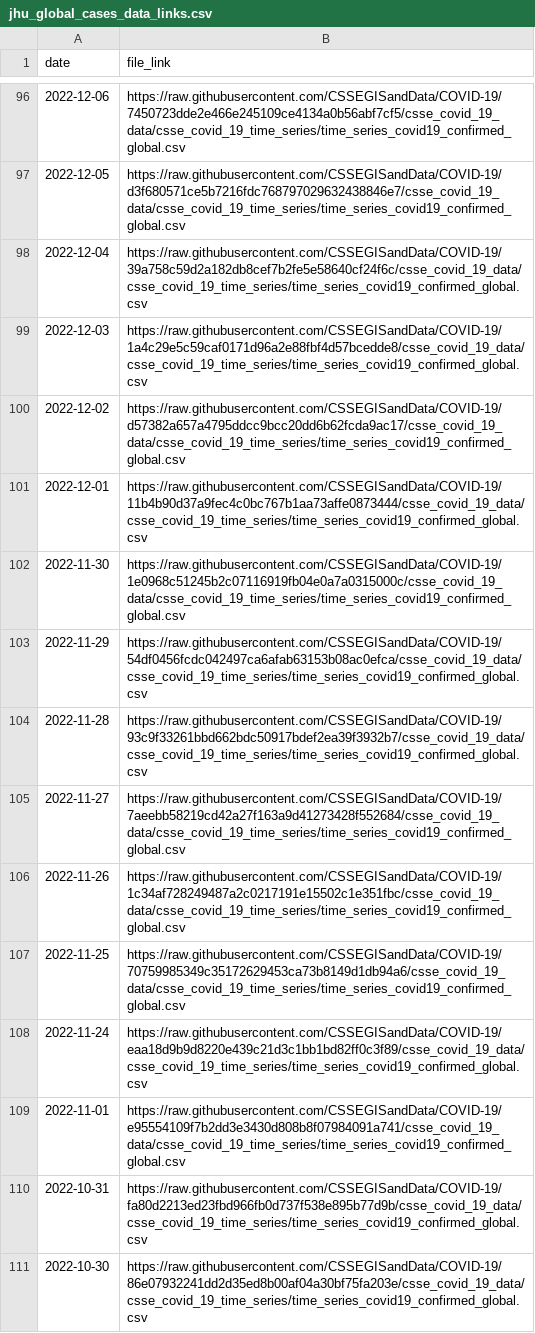
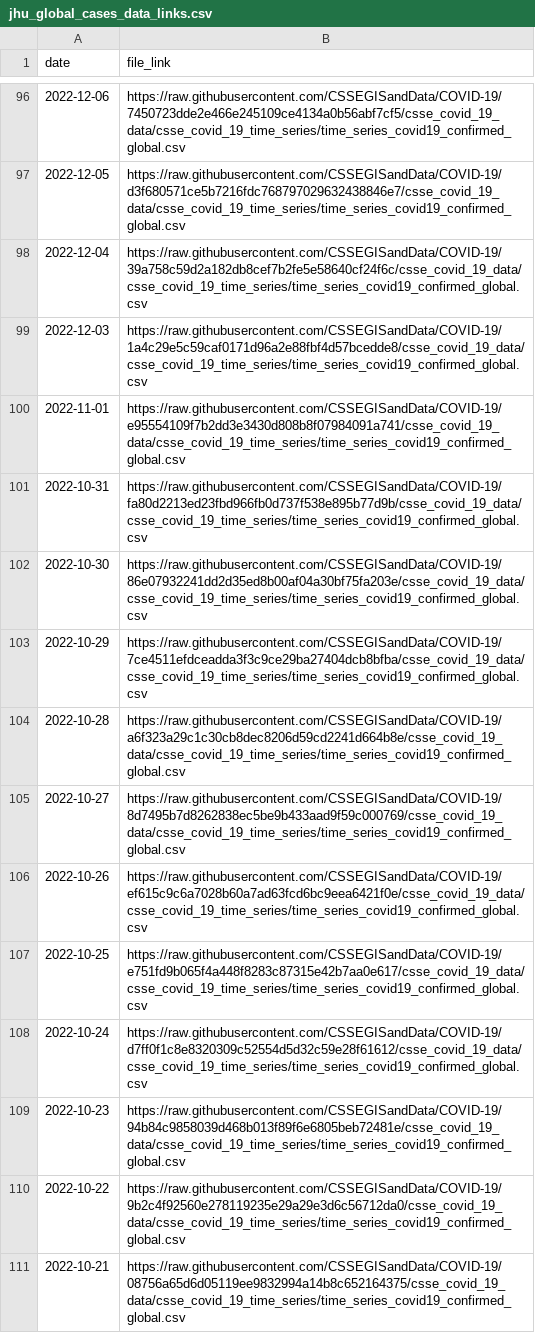
Before and after one commit to lshandross/covidData, a CSV file: data/jhu_global_cases_data_links.csv, drawn as a sheet; only a part is shown, gaps mark what is left out; the shorter side is filled out with more unchanged rows; the diff names each change by its address in the sheet, - before the commit and + after, or states it on an @@ line.

```diff
--- a/data/jhu_global_cases_data_links.csv
+++ b/data/jhu_global_cases_data_links.csv
-row 100: 2022-12-02 | https://raw.githubusercontent.com/CSSEGISandData/COVID-19/d57382a657a4795ddcc9bcc20dd6b62fcda9ac17/csse_covid_19_data/csse_covid_19_time_series/time_series_covid19_confirmed_global.csv
-row 101: 2022-12-01 | https://raw.githubusercontent.com/CSSEGISandData/COVID-19/11b4b90d37a9fec4c0bc767b1aa73affe0873444/csse_covid_19_data/csse_covid_19_time_series/time_series_covid19_confirmed_global.csv
-row 102: 2022-11-30 | https://raw.githubusercontent.com/CSSEGISandData/COVID-19/1e0968c51245b2c07116919fb04e0a7a0315000c/csse_covid_19_data/csse_covid_19_time_series/time_series_covid19_confirmed_global.csv
-row 103: 2022-11-29 | https://raw.githubusercontent.com/CSSEGISandData/COVID-19/54df0456fcdc042497ca6afab63153b08ac0efca/csse_covid_19_data/csse_covid_19_time_series/time_series_covid19_confirmed_global.csv
-row 104: 2022-11-28 | https://raw.githubusercontent.com/CSSEGISandData/COVID-19/93c9f33261bbd662bdc50917bdef2ea39f3932b7/csse_covid_19_data/csse_covid_19_time_series/time_series_covid19_confirmed_global.csv
-row 105: 2022-11-27 | https://raw.githubusercontent.com/CSSEGISandData/COVID-19/7aeebb58219cd42a27f163a9d41273428f552684/csse_covid_19_data/csse_covid_19_time_series/time_series_covid19_confirmed_global.csv
-row 106: 2022-11-26 | https://raw.githubusercontent.com/CSSEGISandData/COVID-19/1c34af728249487a2c0217191e15502c1e351fbc/csse_covid_19_data/csse_covid_19_time_series/time_series_covid19_confirmed_global.csv
-row 107: 2022-11-25 | https://raw.githubusercontent.com/CSSEGISandData/COVID-19/70759985349c35172629453ca73b8149d1db94a6/csse_covid_19_data/csse_covid_19_time_series/time_series_covid19_confirmed_global.csv
-row 108: 2022-11-24 | https://raw.githubusercontent.com/CSSEGISandData/COVID-19/eaa18d9b9d8220e439c21d3c1bb1bd82ff0c3f89/csse_covid_19_data/csse_covid_19_time_series/time_series_covid19_confirmed_global.csv
```
